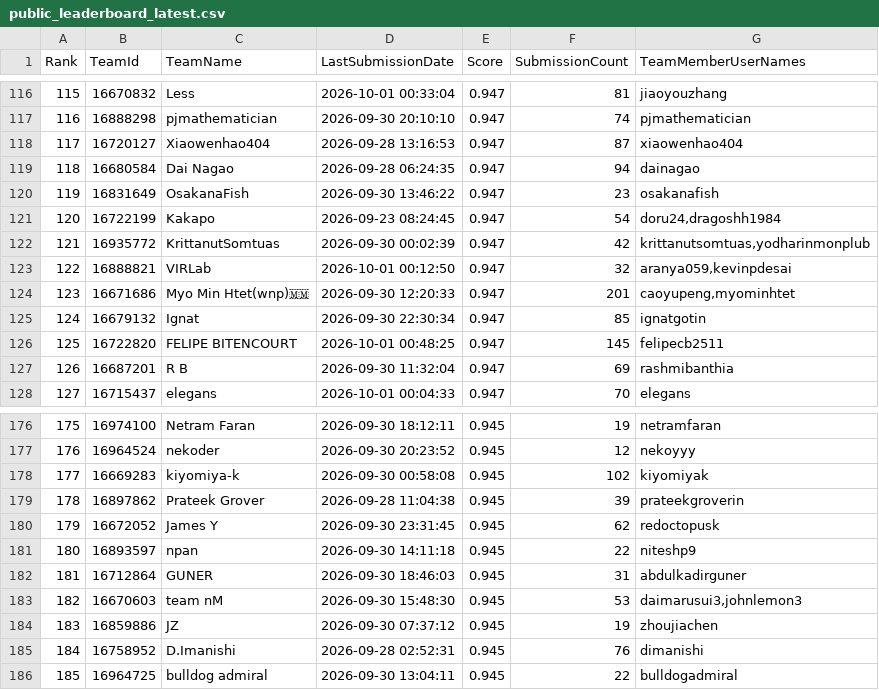
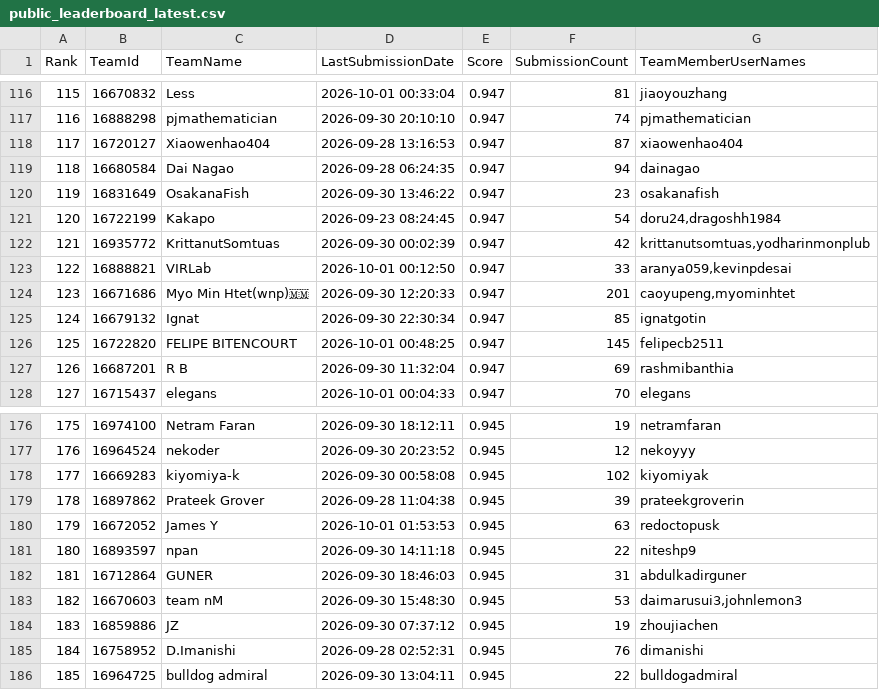
Before and after one commit to ppx16/rsna-knee-record, a CSV file: downloads/research/lb/public_leaderboard_latest.csv, drawn as a sheet; only a part is shown, gaps mark what is left out.

```diff
--- a/downloads/research/lb/public_leaderboard_latest.csv
+++ b/downloads/research/lb/public_leaderboard_latest.csv
@@ -122,3 +122,3 @@ Rank,TeamId,TeamName,LastSubmissionDate,Score,SubmissionCount,TeamMemberUserName
 121,16935772,KrittanutSomtuas,"2026-09-30 00:02:39",0.947,42,"krittanutsomtuas,yodharinmonplub"
-122,16888821,VIRLab,"2026-10-01 00:12:50",0.947,32,"aranya059,kevinpdesai"
+122,16888821,VIRLab,"2026-10-01 00:12:50",0.947,33,"aranya059,kevinpdesai"
 123,16671686,"Myo Min Htet(wnp)🇲🇲","2026-09-30 12:20:33",0.947,201,"caoyupeng,myominhtet"
@@ -179,3 +179,3 @@ Rank,TeamId,TeamName,LastSubmissionDate,Score,SubmissionCount,TeamMemberUserName
 178,16897862,"Prateek Grover","2026-09-28 11:04:38",0.945,39,prateekgroverin
-179,16672052,"James Y","2026-09-30 23:31:45",0.945,62,redoctopusk
+179,16672052,"James Y","2026-10-01 01:53:53",0.945,63,redoctopusk
 180,16893597,npan,"2026-09-30 14:11:18",0.945,22,niteshp9
```
Also changed, not shown: 7 other files.
